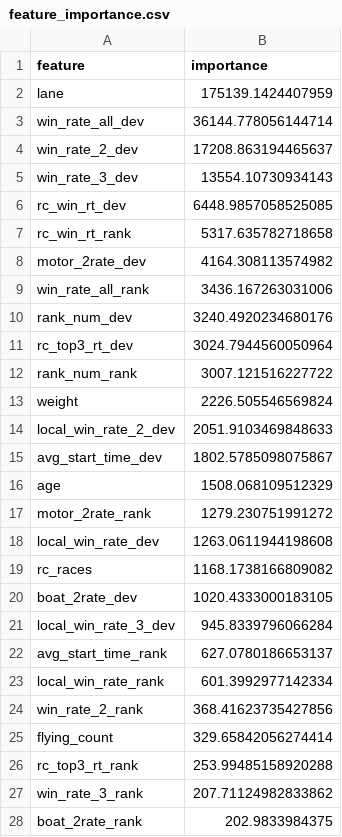
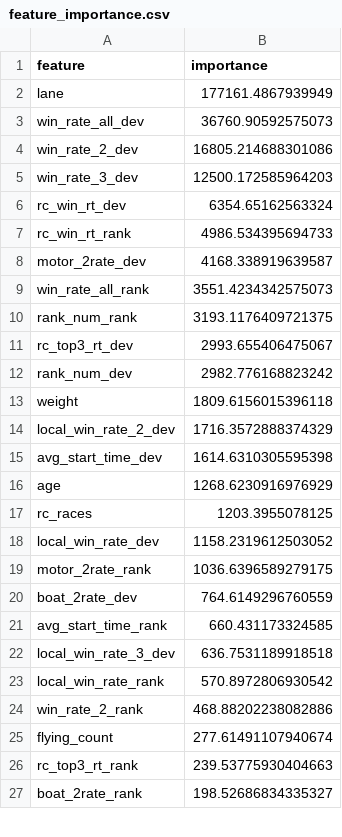
Before and after one commit to sdaiki526-bot/boatrace-app, a CSV file: models/feature_importance.csv, drawn as a sheet; only a part is shown; the diff covers the shown part only.

Commit message:
weekly model retrain

```diff
--- a/models/feature_importance.csv
+++ b/models/feature_importance.csv
@@ -1,28 +1,27 @@
 feature,importance
-lane,175139.1424407959
-win_rate_all_dev,36144.778056144714
-win_rate_2_dev,17208.863194465637
-win_rate_3_dev,13554.10730934143
-rc_win_rt_dev,6448.9857058525085
-rc_win_rt_rank,5317.635782718658
-motor_2rate_dev,4164.308113574982
-win_rate_all_rank,3436.167263031006
-rank_num_dev,3240.4920234680176
-rc_top3_rt_dev,3024.7944560050964
-rank_num_rank,3007.121516227722
-weight,2226.505546569824
-local_win_rate_2_dev,2051.9103469848633
-avg_start_time_dev,1802.5785098075867
-age,1508.068109512329
-motor_2rate_rank,1279.230751991272
-local_win_rate_dev,1263.0611944198608
-rc_races,1168.1738166809082
-boat_2rate_dev,1020.4333000183105
-local_win_rate_3_dev,945.8339796066284
-avg_start_time_rank,627.0780186653137
-local_win_rate_rank,601.3992977142334
-win_rate_2_rank,368.41623735427856
-flying_count,329.65842056274414
-rc_top3_rt_rank,253.99485158920288
-win_rate_3_rank,207.71124982833862
-boat_2rate_rank,202.9833984375
+lane,177161.4867939949
+win_rate_all_dev,36760.90592575073
+win_rate_2_dev,16805.214688301086
+win_rate_3_dev,12500.172585964203
+rc_win_rt_dev,6354.65162563324
+rc_win_rt_rank,4986.534395694733
+motor_2rate_dev,4168.338919639587
+win_rate_all_rank,3551.4234342575073
+rank_num_rank,3193.1176409721375
+rc_top3_rt_dev,2993.655406475067
+rank_num_dev,2982.776168823242
+weight,1809.6156015396118
+local_win_rate_2_dev,1716.3572888374329
+avg_start_time_dev,1614.6310305595398
+age,1268.6230916976929
+rc_races,1203.3955078125
+local_win_rate_dev,1158.2319612503052
+motor_2rate_rank,1036.6396589279175
+boat_2rate_dev,764.6149296760559
+avg_start_time_rank,660.431173324585
+local_win_rate_3_dev,636.7531189918518
+local_win_rate_rank,570.8972806930542
+win_rate_2_rank,468.88202238082886
+flying_count,277.61491107940674
+rc_top3_rt_rank,239.53775930404663
+boat_2rate_rank,198.52686834335327
```
Also changed, not shown: 2 added rows, 1 removed row and 1 edited cell elsewhere in this file, 2 other files.
